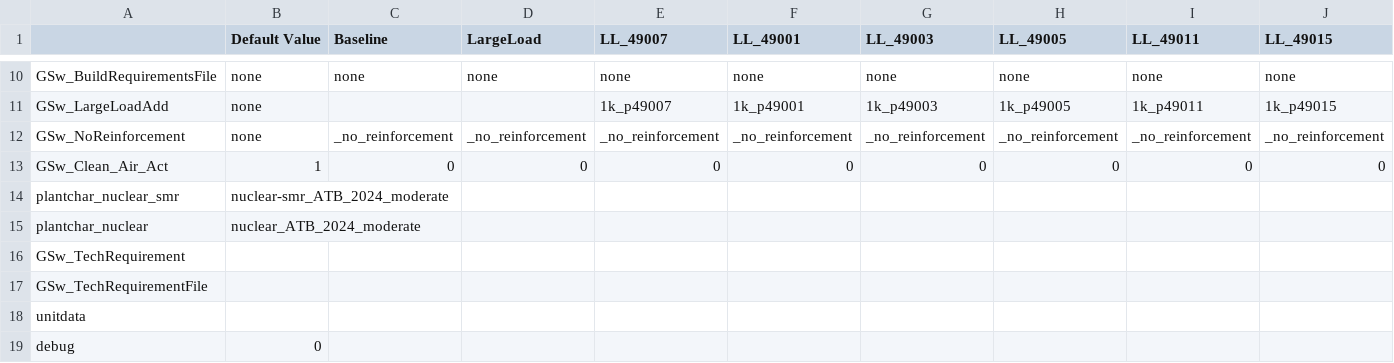
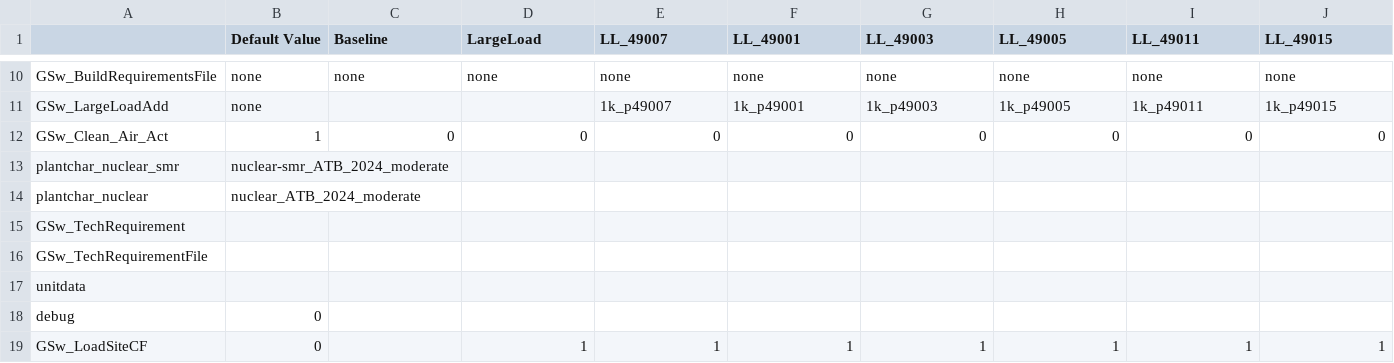
Before and after one commit to ReEDS-Model/ReEDS, a CSV file: cases_PMAPS_UT.csv, drawn as a sheet; only a part is shown, gaps mark what is left out; the shorter side is filled out with more unchanged rows; rows hold the shown columns only; the diff names each change by its address in the sheet, - before the commit and + after, or states it on an @@ line.

Commit message:
Remove reinforcement cost switch

```diff
--- a/cases_PMAPS_UT.csv
+++ b/cases_PMAPS_UT.csv
-row 12: GSw_NoReinforcement | none | _no_reinforcement | _no_reinforcement | _no_reinforcement | _no_reinforcement | _no_reinforcement | _no_reinforcement | _no_reinforcement | _no_reinforcement
```
Also changed, not shown: cases.csv, cases_UtahScenarios.csv.
